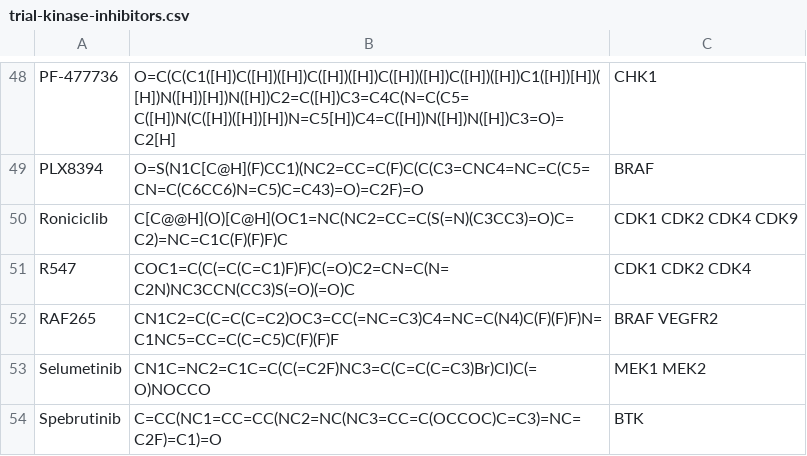
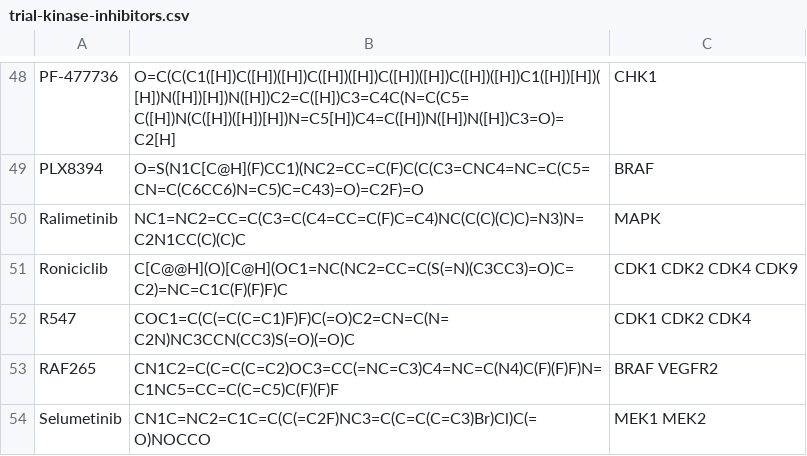
Before and after one commit to steven-albanese/goodiebag, a CSV file: goodiebag/intrials/trial-kinase-inhibitors.csv, drawn as a sheet; only a part is shown, gaps mark what is left out; the shorter side is filled out with more unchanged rows; the diff names each change by its address in the sheet, - before the commit and + after, or states it on an @@ line.

Commit message:
Ralimetinib

```diff
--- a/goodiebag/intrials/trial-kinase-inhibitors.csv
+++ b/goodiebag/intrials/trial-kinase-inhibitors.csv
+row 50: Ralimetinib | NC1=NC2=CC=C(C3=C(C4=CC=C(F)C=C4)NC(C(C)(C)C)=N3)N=C2N1CC(C)(C)C | MAPK
```
